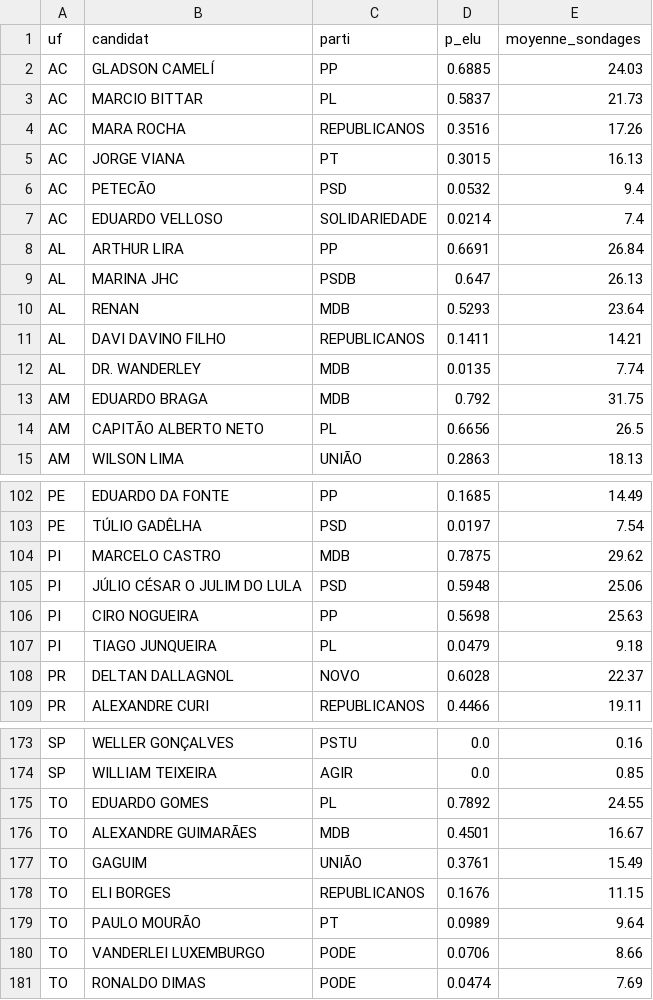
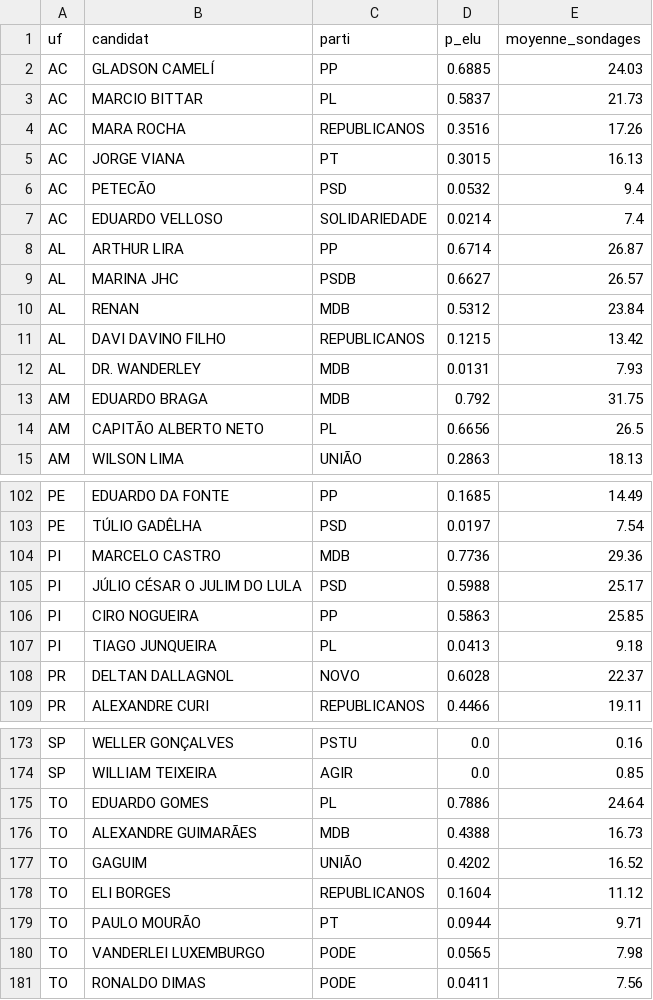
Before and after one commit to Le-Millenaire/forecast-site, a CSV file: bresil/elections-generales/2026/exports/senat_2026.csv, drawn as a sheet; only a part is shown, gaps mark what is left out.

```diff
--- a/bresil/elections-generales/2026/exports/senat_2026.csv
+++ b/bresil/elections-generales/2026/exports/senat_2026.csv
@@ -7,7 +7,7 @@ AC,PETECÃO,PSD,0.0532,9.4
 AC,EDUARDO VELLOSO,SOLIDARIEDADE,0.0214,7.4
-AL,ARTHUR LIRA,PP,0.6691,26.84
-AL,MARINA JHC,PSDB,0.647,26.13
-AL,RENAN,MDB,0.5293,23.64
-AL,DAVI DAVINO FILHO,REPUBLICANOS,0.1411,14.21
-AL,DR. WANDERLEY,MDB,0.0135,7.74
+AL,ARTHUR LIRA,PP,0.6714,26.87
+AL,MARINA JHC,PSDB,0.6627,26.57
+AL,RENAN,MDB,0.5312,23.84
+AL,DAVI DAVINO FILHO,REPUBLICANOS,0.1215,13.42
+AL,DR. WANDERLEY,MDB,0.0131,7.93
 AM,EDUARDO BRAGA,MDB,0.792,31.75
@@ -103,6 +103,6 @@ PE,EDUARDO DA FONTE,PP,0.1685,14.49
 PE,TÚLIO GADÊLHA,PSD,0.0197,7.54
-PI,MARCELO CASTRO,MDB,0.7875,29.62
-PI,JÚLIO CÉSAR O JULIM DO LULA,PSD,0.5948,25.06
-PI,CIRO NOGUEIRA,PP,0.5698,25.63
-PI,TIAGO JUNQUEIRA,PL,0.0479,9.18
+PI,MARCELO CASTRO,MDB,0.7736,29.36
+PI,JÚLIO CÉSAR O JULIM DO LULA,PSD,0.5988,25.17
+PI,CIRO NOGUEIRA,PP,0.5863,25.85
+PI,TIAGO JUNQUEIRA,PL,0.0413,9.18
 PR,DELTAN DALLAGNOL,NOVO,0.6028,22.37
@@ -174,8 +174,8 @@ SP,WELLER GONÇALVES,PSTU,0.0,0.16
 SP,WILLIAM TEIXEIRA,AGIR,0.0,0.85
-TO,EDUARDO GOMES,PL,0.7892,24.55
-TO,ALEXANDRE GUIMARÃES,MDB,0.4501,16.67
-TO,GAGUIM,UNIÃO,0.3761,15.49
-TO,ELI BORGES,REPUBLICANOS,0.1676,11.15
-TO,PAULO MOURÃO,PT,0.0989,9.64
-TO,VANDERLEI LUXEMBURGO,PODE,0.0706,8.66
-TO,RONALDO DIMAS,PODE,0.0474,7.69
+TO,EDUARDO GOMES,PL,0.7886,24.64
+TO,ALEXANDRE GUIMARÃES,MDB,0.4388,16.73
+TO,GAGUIM,UNIÃO,0.4202,16.52
+TO,ELI BORGES,REPUBLICANOS,0.1604,11.12
+TO,PAULO MOURÃO,PT,0.0944,9.71
+TO,VANDERLEI LUXEMBURGO,PODE,0.0565,7.98
+TO,RONALDO DIMAS,PODE,0.0411,7.56
```
Also changed, not shown: bresil/elections-generales/2026/exports/gouverneurs_2026.csv, en/brazil/general-elections/2026/exports/gouverneurs_2026.csv, 15 other files.
